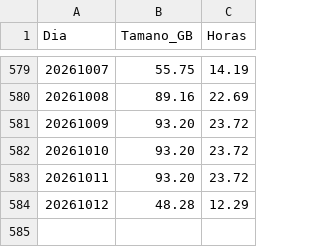
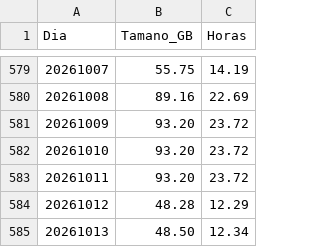
Before and after one commit to sebastianVP/DATASETS_CLASE, a CSV file: reporte_tamanos_directorios.csv, drawn as a sheet; only a part is shown, gaps mark what is left out.

```diff
--- a/reporte_tamanos_directorios.csv
+++ b/reporte_tamanos_directorios.csv
@@ -584 +584,2 @@ Dia,Tamano_GB,Horas
 20261012,48.28,12.29
+20261013,48.50,12.34
```
Also changed, not shown: 4 other files.
